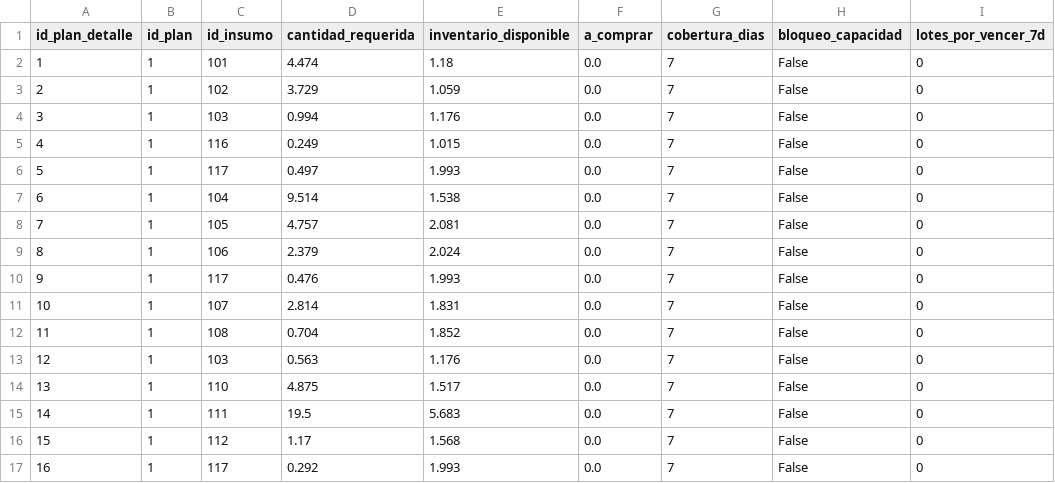
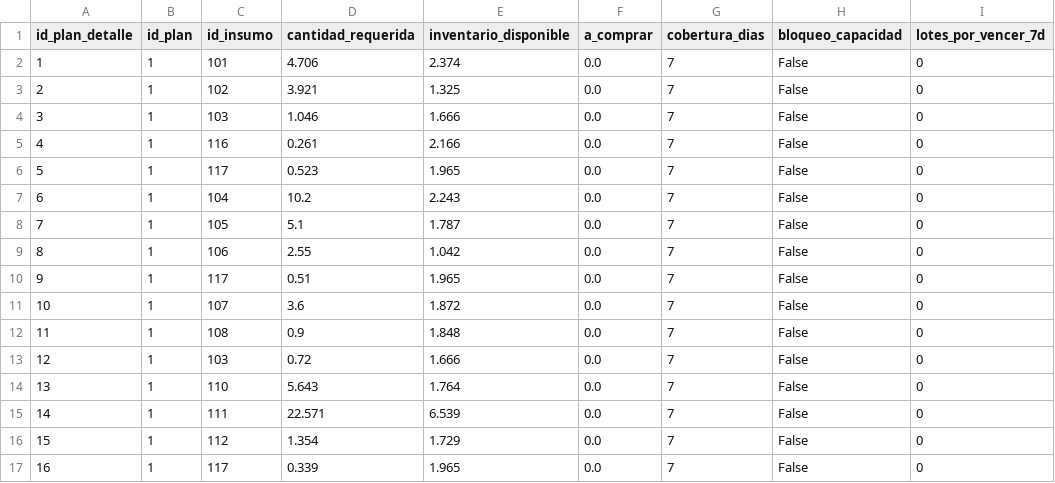
Before and after one commit to joseph7104/-1INF46-Plan_Compras_Produccion, a CSV file: data/raw/planificacion_detalle_insumo.csv, drawn as a sheet; only a part is shown; the diff covers the shown part only; the diff names each change by its address in the sheet, - before the commit and + after, or states it on an @@ line.

```diff
--- a/data/raw/planificacion_detalle_insumo.csv
+++ b/data/raw/planificacion_detalle_insumo.csv
-D2 (cantidad_requerida): 4.474
+D2 (cantidad_requerida): 4.706
-E2 (inventario_disponible): 1.18
+E2 (inventario_disponible): 2.374
-D3 (cantidad_requerida): 3.729
+D3 (cantidad_requerida): 3.921
-E3 (inventario_disponible): 1.059
+E3 (inventario_disponible): 1.325
-D4 (cantidad_requerida): 0.994
+D4 (cantidad_requerida): 1.046
-E4 (inventario_disponible): 1.176
+E4 (inventario_disponible): 1.666
-D5 (cantidad_requerida): 0.249
+D5 (cantidad_requerida): 0.261
-E5 (inventario_disponible): 1.015
+E5 (inventario_disponible): 2.166
-D6 (cantidad_requerida): 0.497
+D6 (cantidad_requerida): 0.523
-E6 (inventario_disponible): 1.993
+E6 (inventario_disponible): 1.965
-D7 (cantidad_requerida): 9.514
+D7 (cantidad_requerida): 10.2
-E7 (inventario_disponible): 1.538
+E7 (inventario_disponible): 2.243
-D8 (cantidad_requerida): 4.757
+D8 (cantidad_requerida): 5.1
-E8 (inventario_disponible): 2.081
+E8 (inventario_disponible): 1.787
-D9 (cantidad_requerida): 2.379
+D9 (cantidad_requerida): 2.55
-E9 (inventario_disponible): 2.024
+E9 (inventario_disponible): 1.042
-D10 (cantidad_requerida): 0.476
+D10 (cantidad_requerida): 0.51
-E10 (inventario_disponible): 1.993
+E10 (inventario_disponible): 1.965
-D11 (cantidad_requerida): 2.814
+D11 (cantidad_requerida): 3.6
-E11 (inventario_disponible): 1.831
+E11 (inventario_disponible): 1.872
-D12 (cantidad_requerida): 0.704
+D12 (cantidad_requerida): 0.9
-E12 (inventario_disponible): 1.852
+E12 (inventario_disponible): 1.848
-D13 (cantidad_requerida): 0.563
+D13 (cantidad_requerida): 0.72
-E13 (inventario_disponible): 1.176
+E13 (inventario_disponible): 1.666
-D14 (cantidad_requerida): 4.875
+D14 (cantidad_requerida): 5.643
-E14 (inventario_disponible): 1.517
+E14 (inventario_disponible): 1.764
-D15 (cantidad_requerida): 19.5
+D15 (cantidad_requerida): 22.571
-E15 (inventario_disponible): 5.683
+E15 (inventario_disponible): 6.539
-D16 (cantidad_requerida): 1.17
+D16 (cantidad_requerida): 1.354
-E16 (inventario_disponible): 1.568
+E16 (inventario_disponible): 1.729
-D17 (cantidad_requerida): 0.292
+D17 (cantidad_requerida): 0.339
-E17 (inventario_disponible): 1.993
+E17 (inventario_disponible): 1.965
```
Also changed, not shown: 54 edited cells elsewhere in this file, data/raw/compras.csv, data/raw/inventario_movimientos.csv, 7 other files.
